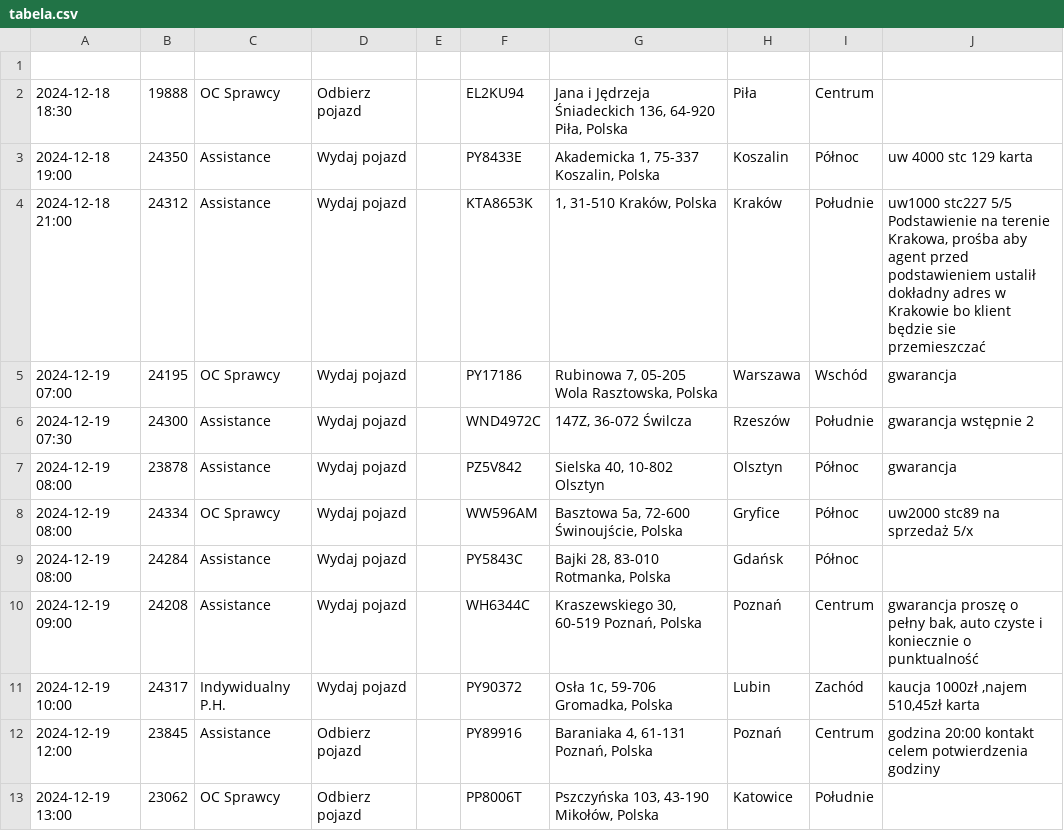
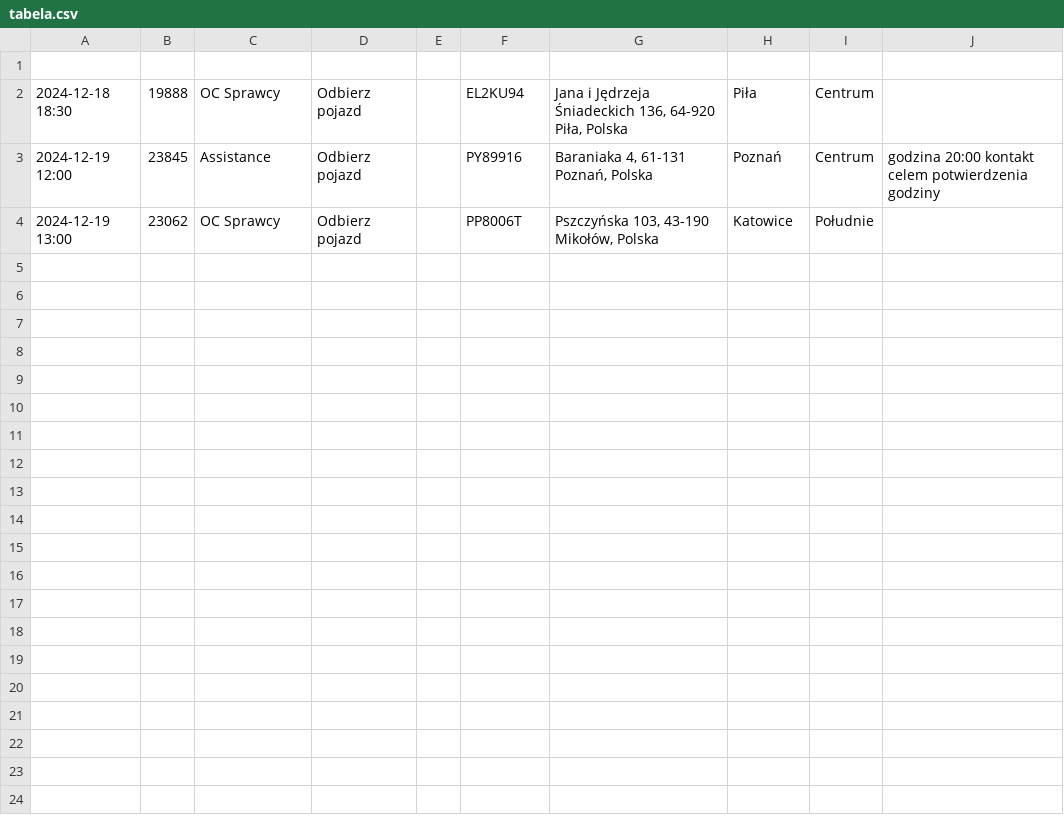
Before and after one commit to chojnacky/chojnacky.github.io, a CSV file: tabela.csv, drawn as a sheet.

Commit message:
Dodanie lub aktualizacja pliku tabela.csv

```diff
--- a/tabela.csv
+++ b/tabela.csv
@@ -2,11 +2,2 @@
 2024-12-18 18:30;19888;OC Sprawcy;Odbierz pojazd;;EL2KU94;Jana i Jędrzeja Śniadeckich 136, 64-920 Piła, Polska;Piła;Centrum;
-2024-12-18 19:00;24350;Assistance;Wydaj pojazd;;PY8433E;Akademicka 1, 75-337 Koszalin, Polska;Koszalin;Północ;uw 4000 stc 129 karta
-2024-12-18 21:00;24312;Assistance;Wydaj pojazd;;KTA8653K;1, 31-510 Kraków, Polska;Kraków;Południe;uw1000 stc227 5/5 Podstawienie na terenie Krakowa, prośba aby agent przed podstawieniem ustalił dokładny adres w Krakowie bo klient będzie sie przemieszczać
-2024-12-19 07:00;24195;OC Sprawcy;Wydaj pojazd;;PY17186;Rubinowa 7, 05-205 Wola Rasztowska, Polska;Warszawa;Wschód;gwarancja
-2024-12-19 07:30;24300;Assistance;Wydaj pojazd;;WND4972C;147Z, 36-072 Świlcza;Rzeszów;Południe;gwarancja wstępnie 2
-2024-12-19 08:00;23878;Assistance;Wydaj pojazd;;PZ5V842;Sielska 40, 10-802 Olsztyn;Olsztyn;Północ;gwarancja
-2024-12-19 08:00;24334;OC Sprawcy;Wydaj pojazd;;WW596AM;Basztowa 5a, 72-600 Świnoujście, Polska;Gryfice;Północ;uw2000 stc89 na sprzedaż 5/x
-2024-12-19 08:00;24284;Assistance;Wydaj pojazd;;PY5843C;Bajki 28, 83-010 Rotmanka, Polska;Gdańsk;Północ;
-2024-12-19 09:00;24208;Assistance;Wydaj pojazd;;WH6344C;Kraszewskiego 30, 60-519 Poznań, Polska;Poznań;Centrum;gwarancja proszę o pełny bak, auto czyste i koniecznie o punktualność
-2024-12-19 10:00;24317;Indywidualny P.H.;Wydaj pojazd;;PY90372;Osła 1c, 59-706 Gromadka, Polska;Lubin;Zachód;kaucja 1000zł ,najem 510,45zł karta
 2024-12-19 12:00;23845;Assistance;Odbierz pojazd;;PY89916;Baraniaka 4, 61-131 Poznań, Polska;Poznań;Centrum;godzina 20:00 kontakt celem potwierdzenia godziny
```
